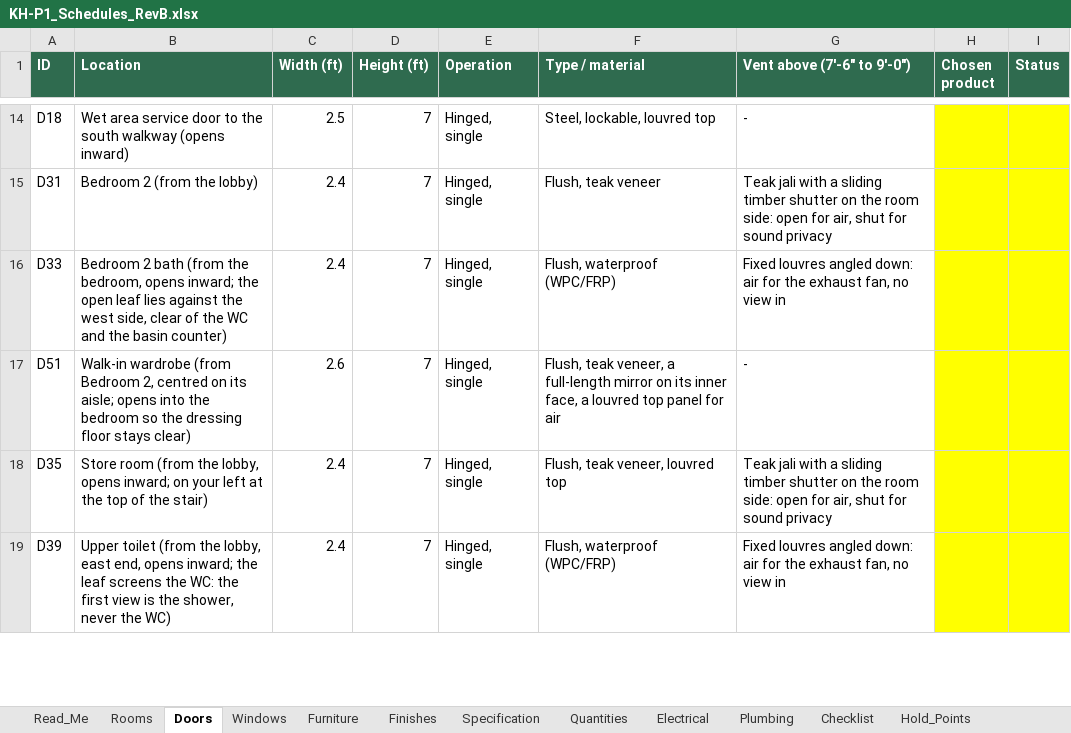
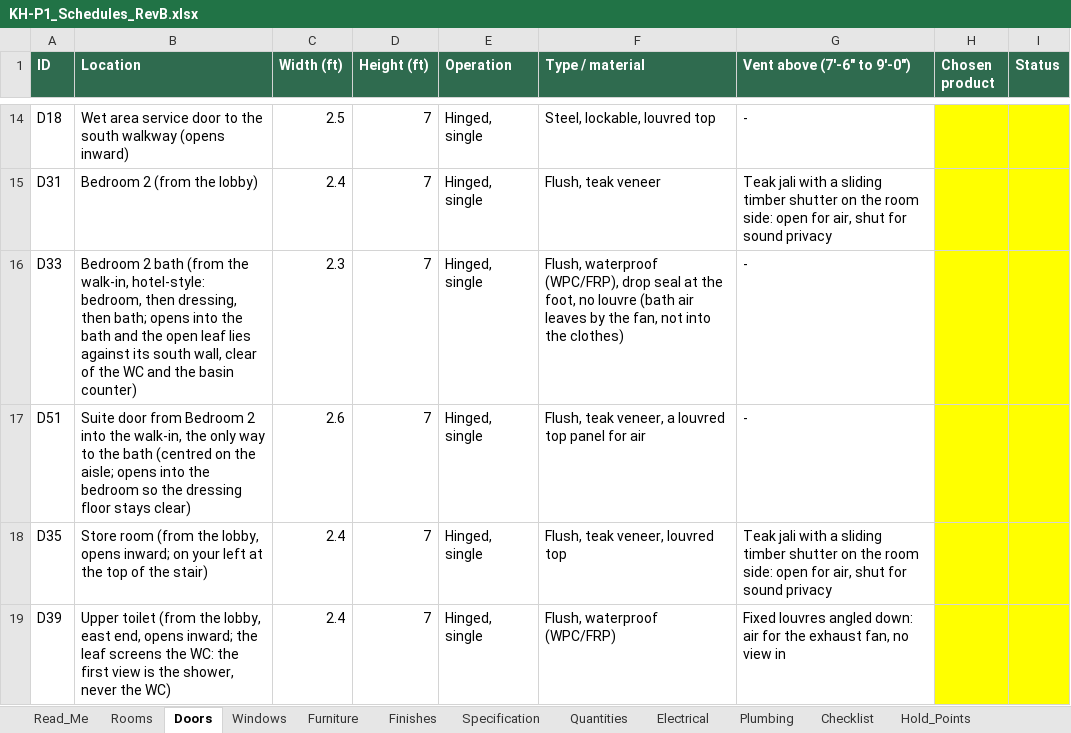
Before and after one commit to tilak-puli/House-plan, an Excel workbook: 03_Schedules/KH-P1_Schedules_RevB.xlsx, sheet Doors, drawn as a sheet; only a part is shown, gaps mark what is left out; values as stored, in another font and other column widths than the file's, no borders; the diff names each change by its address in the sheet, - before the commit and + after, or states it on an @@ line.

```diff
--- a/03_Schedules/KH-P1_Schedules_RevB.xlsx (sheet Doors)
+++ b/03_Schedules/KH-P1_Schedules_RevB.xlsx (sheet Doors)
-B16 (Location): …(from the bedroom, opens inward; the open leaf lies against the west side, clear of…
+B16 (Location): …(from the walk-in, hotel-style: bedroom, then dressing, then bath; opens into the bath and the open leaf lies against its south wall, clear of…
-C16 (Width (ft)): 2.4
+C16 (Width (ft)): 2.3
-F16 (Type / material): Flush, waterproof (WPC/FRP)
+F16 (Type / material): Flush, waterproof (WPC/FRP), drop seal at the foot, no louvre (bath air leaves by the fan, not into the clothes)
-G16 (Vent above (7'-6" to 9'-0")): Fixed louvres angled down: air for the exhaust fan, no view in
+G16 (Vent above (7'-6" to 9'-0")): -
-B17 (Location): Walk-in wardrobe (from Bedroom 2, centred on its aisle; opens…
+B17 (Location): Suite door from Bedroom 2 into the walk-in, the only way to the bath (centred on the aisle; opens…
-F17 (Type / material): …veneer, a full-length mirror on its inner face, a louvred top…
+F17 (Type / material): …veneer, a louvred top…
```
Also changed, not shown: sheet Furniture, sheet Electrical, sheet Decisions, sheet Quantities, sheet Rooms, 7 other files.
